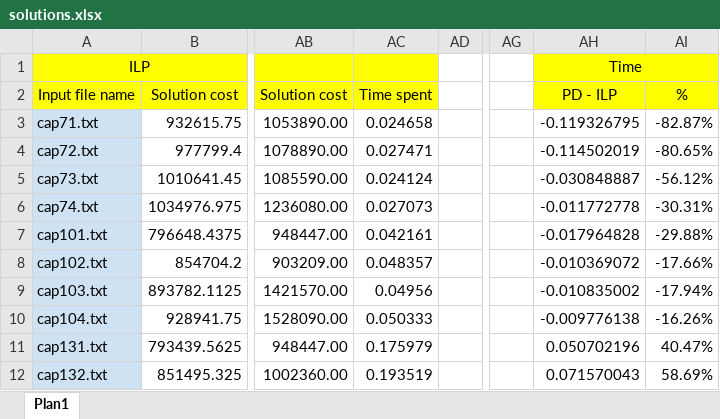
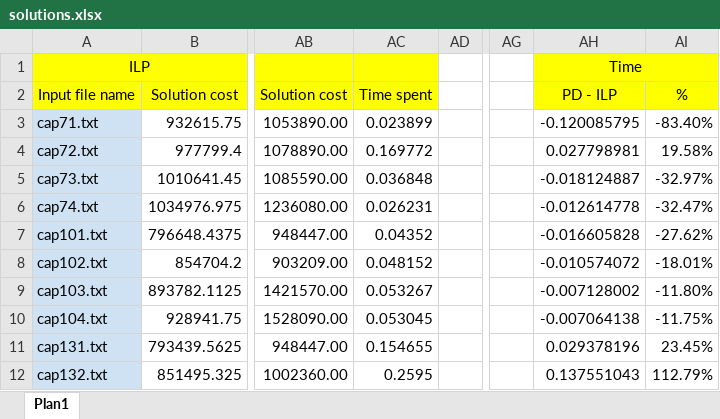
Before and after one commit to renatasarmet/ICAlgoritmos, an Excel workbook: solutions.xlsx, sheet Plan1, drawn as a sheet; only a part is shown, gaps mark what is left out; values as stored, in another font and other column widths than the file's, no borders; conditional formats not drawn; the diff covers the shown part only; the diff names each change by its address in the sheet, - before the commit and + after, or states it on an @@ line.

```diff
--- a/solutions.xlsx (sheet Plan1)
+++ b/solutions.xlsx (sheet Plan1)
-AC3: 0.024658
+AC3: 0.023899
-AH3: -0.119326795
+AH3: -0.120085795
-AI3: -82.87%
+AI3: -83.40%
-AC4: 0.027471
+AC4: 0.169772
-AH4: -0.114502019
+AH4: 0.027798981
-AI4: -80.65%
+AI4: 19.58%
-AC5: 0.024124
+AC5: 0.036848
-AH5: -0.030848887
+AH5: -0.018124887
-AI5: -56.12%
+AI5: -32.97%
-AC6: 0.027073
+AC6: 0.026231
-AH6: -0.011772778
+AH6: -0.012614778
-AI6: -30.31%
+AI6: -32.47%
-AC7: 0.042161
+AC7: 0.04352
-AH7: -0.017964828
+AH7: -0.016605828
-AI7: -29.88%
+AI7: -27.62%
-AC8: 0.048357
+AC8: 0.048152
-AH8: -0.010369072
+AH8: -0.010574072
-AI8: -17.66%
+AI8: -18.01%
-AC9: 0.04956
+AC9: 0.053267
-AH9: -0.010835002
+AH9: -0.007128002
-AI9: -17.94%
+AI9: -11.80%
-AC10: 0.050333
+AC10: 0.053045
-AH10: -0.009776138
+AH10: -0.007064138
-AI10: -16.26%
+AI10: -11.75%
-AC11: 0.175979
+AC11: 0.154655
-AH11: 0.050702196
+AH11: 0.029378196
-AI11: 40.47%
+AI11: 23.45%
-AC12: 0.193519
+AC12: 0.2595
-AH12: 0.071570043
+AH12: 0.137551043
-AI12: 58.69%
+AI12: 112.79%
```
Also changed, not shown: 2 removed rows, 916 edited cells and cell formats elsewhere in this sheet, 10 other files.
